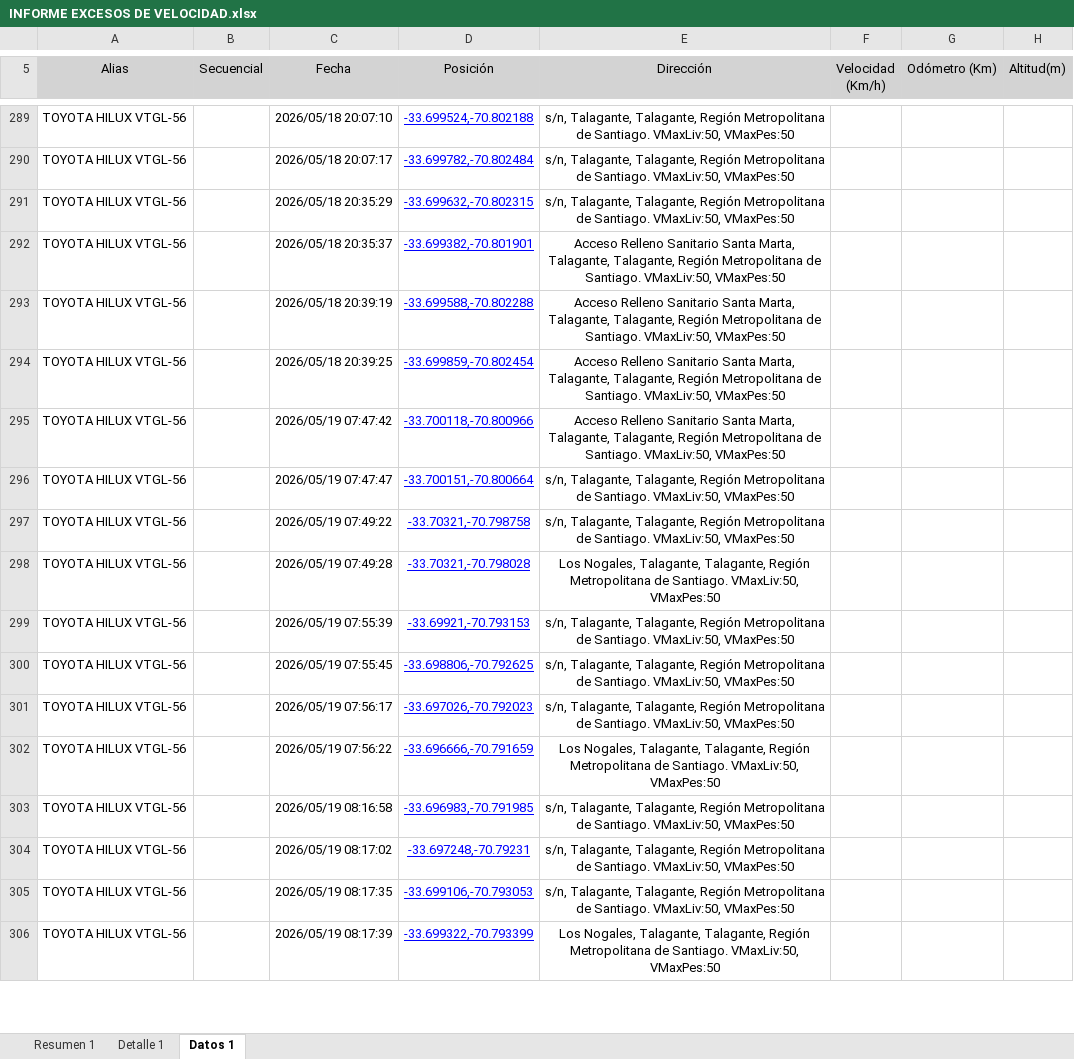
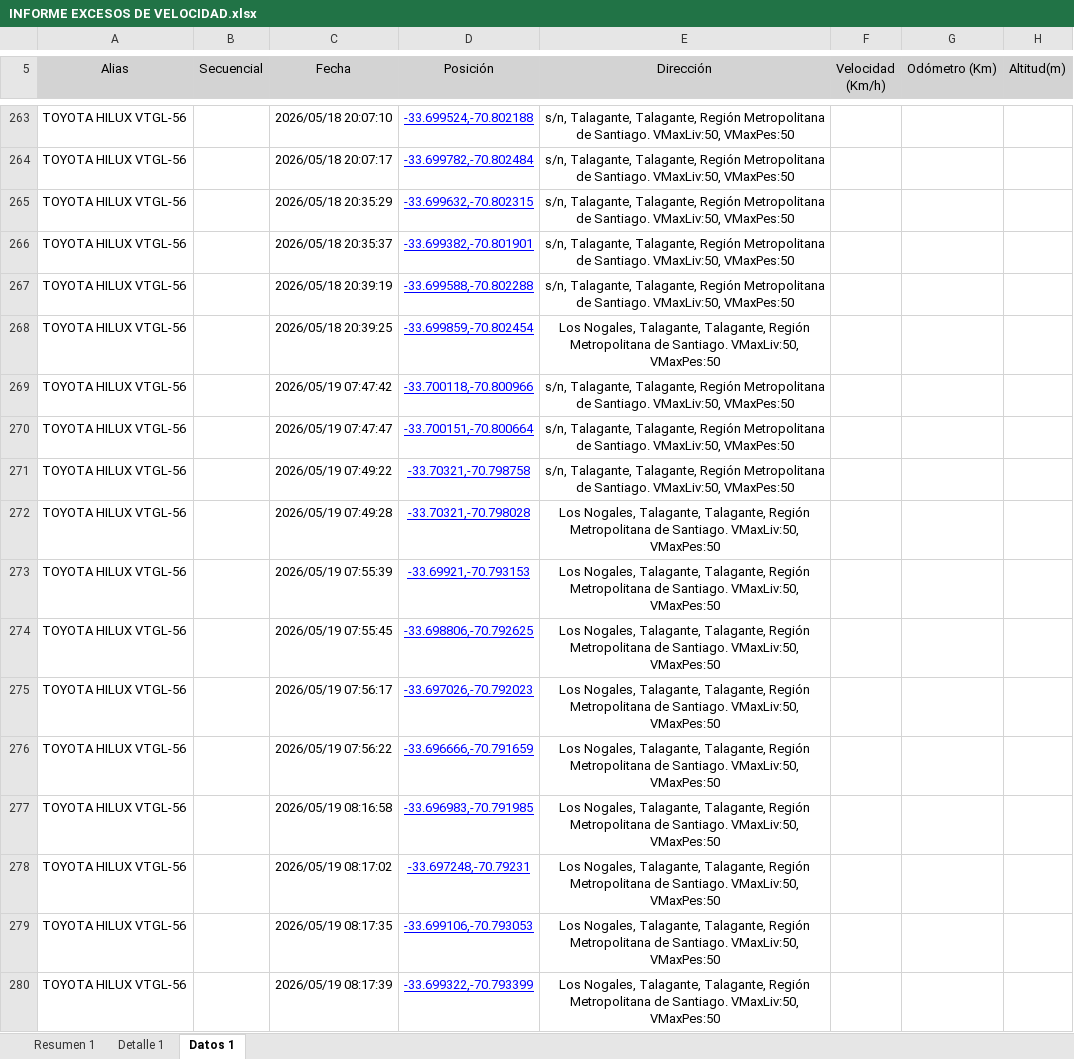
Before and after one commit to WurfelSPA/tracklink-santamarta, an Excel workbook: INFORME EXCESOS DE VELOCIDAD.xlsx, sheet Datos 1, drawn as a sheet; only a part is shown, gaps mark what is left out; values as stored, in another font and other column widths than the file's, no borders; table styles not drawn; addresses are those after the commit; the diff covers the shown part only; the diff names each change by its address in the sheet, - before the commit and + after, or states it on an @@ line.

```diff
--- a/INFORME EXCESOS DE VELOCIDAD.xlsx (sheet Datos 1)
+++ b/INFORME EXCESOS DE VELOCIDAD.xlsx (sheet Datos 1)
-E266:E267 (Dirección): Acceso Relleno Sanitario Santa Marta, Talagante, Talagante,…
+E266:E267 (Dirección): s/n, Talagante, Talagante,…
-E268 (Dirección): Acceso Relleno Sanitario Santa Marta, Talagante, Talagante,…
+E268 (Dirección): Los Nogales, Talagante, Talagante,…
-E269 (Dirección): Acceso Relleno Sanitario Santa Marta, Talagante, Talagante,…
+E269 (Dirección): s/n, Talagante, Talagante,…
-E273:E275 (Dirección): s/n, Talagante, Talagante,…
+E273:E275 (Dirección): Los Nogales, Talagante, Talagante,…
-E277:E279 (Dirección): s/n, Talagante, Talagante,…
+E277:E279 (Dirección): Los Nogales, Talagante, Talagante,…
```
Also changed, not shown: 36 added rows, 28 removed rows and 283 edited cells elsewhere in this sheet, sheet Detalle 1, sheet Resumen 1.
